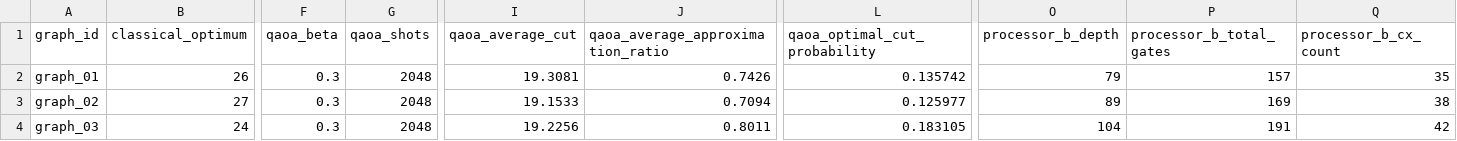
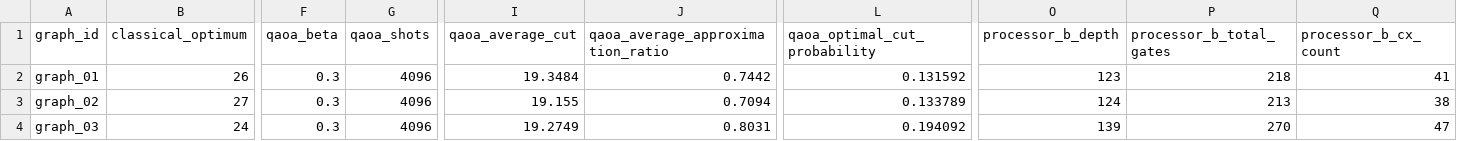
Before and after one commit to reddynagendra273-All/qiskit-fall-fest-2026-o1-maxcut, a CSV file: results/tables/consolidated_benchmark.csv, drawn as a sheet; only a part is shown, gaps mark what is left out; the diff names each change by its address in the sheet, - before the commit and + after, or states it on an @@ line.

Commit message:
Update QAOA benchmarks and processor topology

```diff
--- a/results/tables/consolidated_benchmark.csv
+++ b/results/tables/consolidated_benchmark.csv
-G2:G4 (qaoa_shots): 2048
+G2:G4 (qaoa_shots): 4096
-I2 (qaoa_average_cut): 19.3081
+I2 (qaoa_average_cut): 19.3484
-J2 (qaoa_average_approximation_ratio): 0.7426
+J2 (qaoa_average_approximation_ratio): 0.7442
-L2 (qaoa_optimal_cut_probability): 0.135742
+L2 (qaoa_optimal_cut_probability): 0.131592
-O2 (processor_b_depth): 79
+O2 (processor_b_depth): 123
-P2 (processor_b_total_gates): 157
+P2 (processor_b_total_gates): 218
-Q2 (processor_b_cx_count): 35
+Q2 (processor_b_cx_count): 41
-I3 (qaoa_average_cut): 19.1533
+I3 (qaoa_average_cut): 19.155
-L3 (qaoa_optimal_cut_probability): 0.125977
+L3 (qaoa_optimal_cut_probability): 0.133789
-O3 (processor_b_depth): 89
+O3 (processor_b_depth): 124
-P3 (processor_b_total_gates): 169
+P3 (processor_b_total_gates): 213
-I4 (qaoa_average_cut): 19.2256
+I4 (qaoa_average_cut): 19.2749
-J4 (qaoa_average_approximation_ratio): 0.8011
+J4 (qaoa_average_approximation_ratio): 0.8031
-L4 (qaoa_optimal_cut_probability): 0.183105
+L4 (qaoa_optimal_cut_probability): 0.194092
-O4 (processor_b_depth): 104
+O4 (processor_b_depth): 139
-P4 (processor_b_total_gates): 191
+P4 (processor_b_total_gates): 270
-Q4 (processor_b_cx_count): 42
+Q4 (processor_b_cx_count): 47
```
Also changed, not shown: results/tables/processor_routing_comparison.csv, results/tables/qaoa_optimization.csv, 7 other files.
